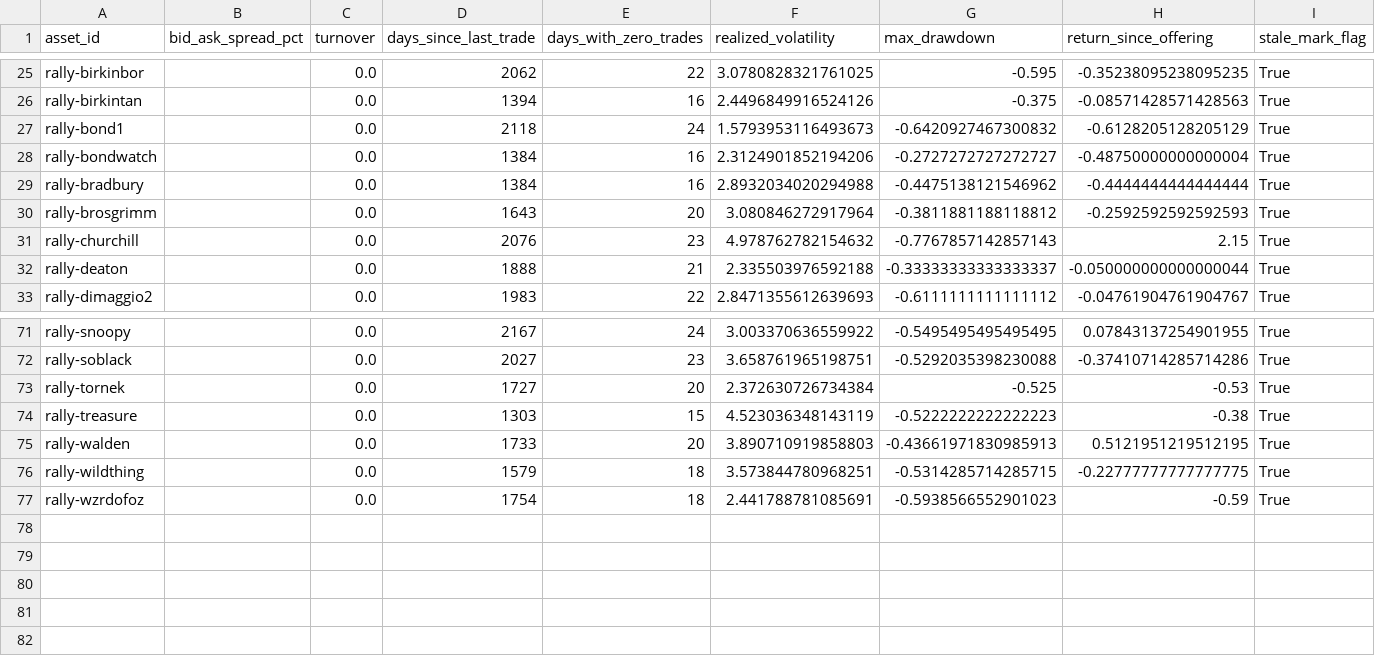
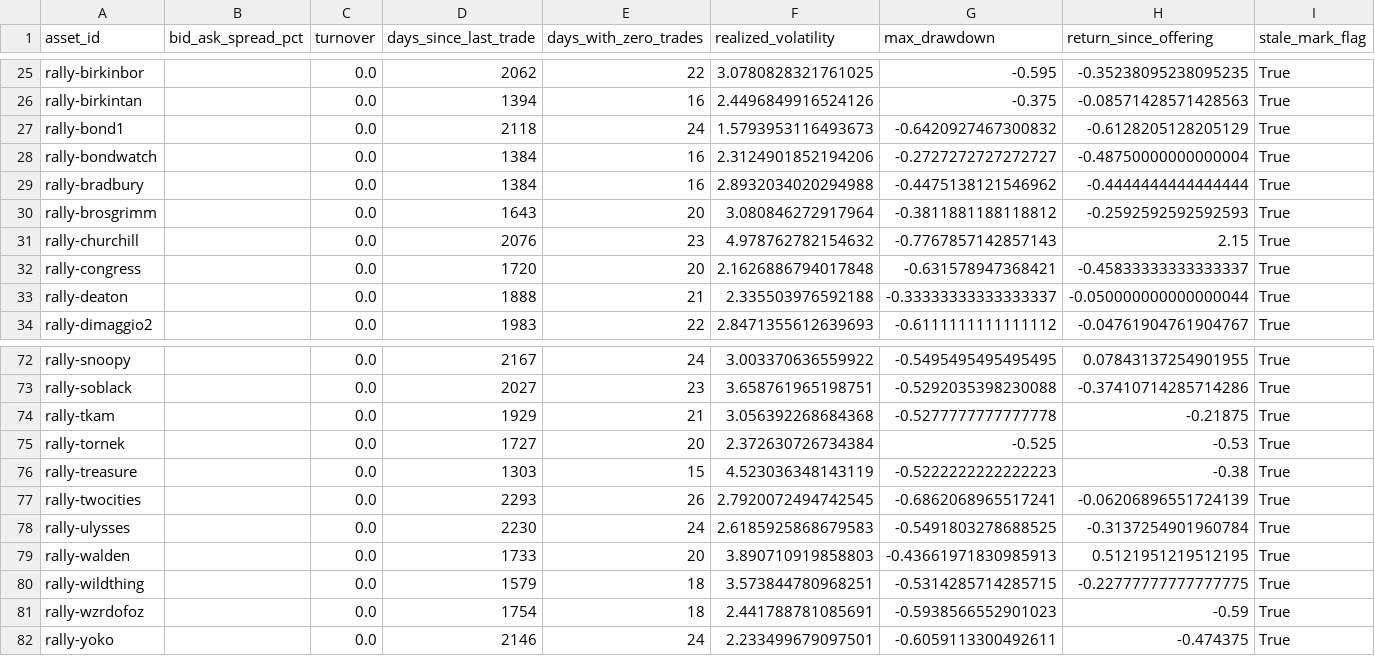
Before and after one commit to Marshdoggo/Rare-Tape, a CSV file: data/processed/liquidity_metrics.csv, drawn as a sheet; only a part is shown, gaps mark what is left out; the diff names each change by its address in the sheet, - before the commit and + after, or states it on an @@ line.

```diff
--- a/data/processed/liquidity_metrics.csv
+++ b/data/processed/liquidity_metrics.csv
+row 32: rally-congress |  | 0.0 | 1720 | 20 | 2.1626886794017848 | -0.631578947368421 | -0.45833333333333337 | True
+row 74: rally-tkam |  | 0.0 | 1929 | 21 | 3.056392268684368 | -0.5277777777777778 | -0.21875 | True
+row 77: rally-twocities |  | 0.0 | 2293 | 26 | 2.7920072494742545 | -0.6862068965517241 | -0.06206896551724139 | True
+row 78: rally-ulysses |  | 0.0 | 2230 | 24 | 2.6185925868679583 | -0.5491803278688525 | -0.3137254901960784 | True
+row 82: rally-yoko |  | 0.0 | 2146 | 24 | 2.233499679097501 | -0.6059113300492611 | -0.474375 | True
```
Also changed, not shown: data/normalized/import_runs.csv, data/processed/exchange_data_quality_report.csv, 16 other files.
